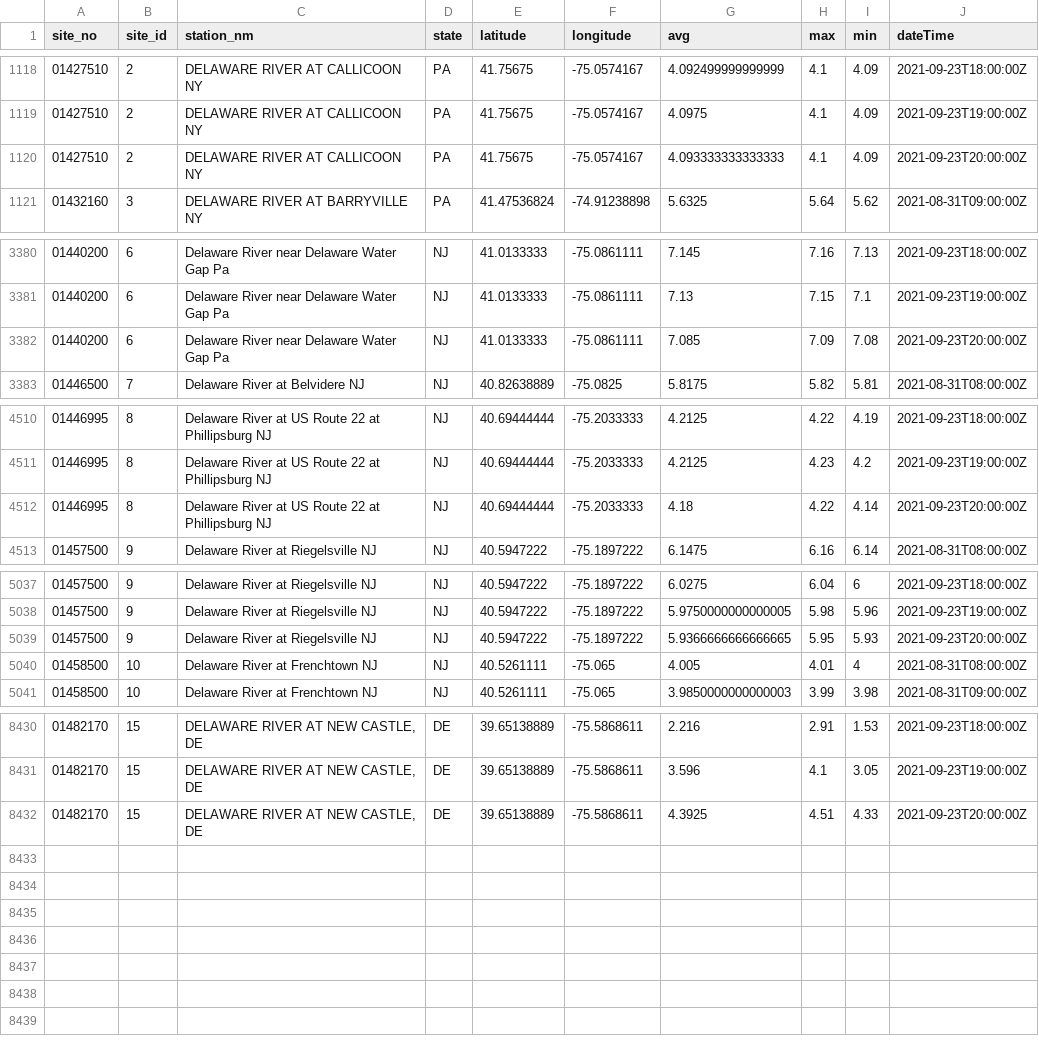
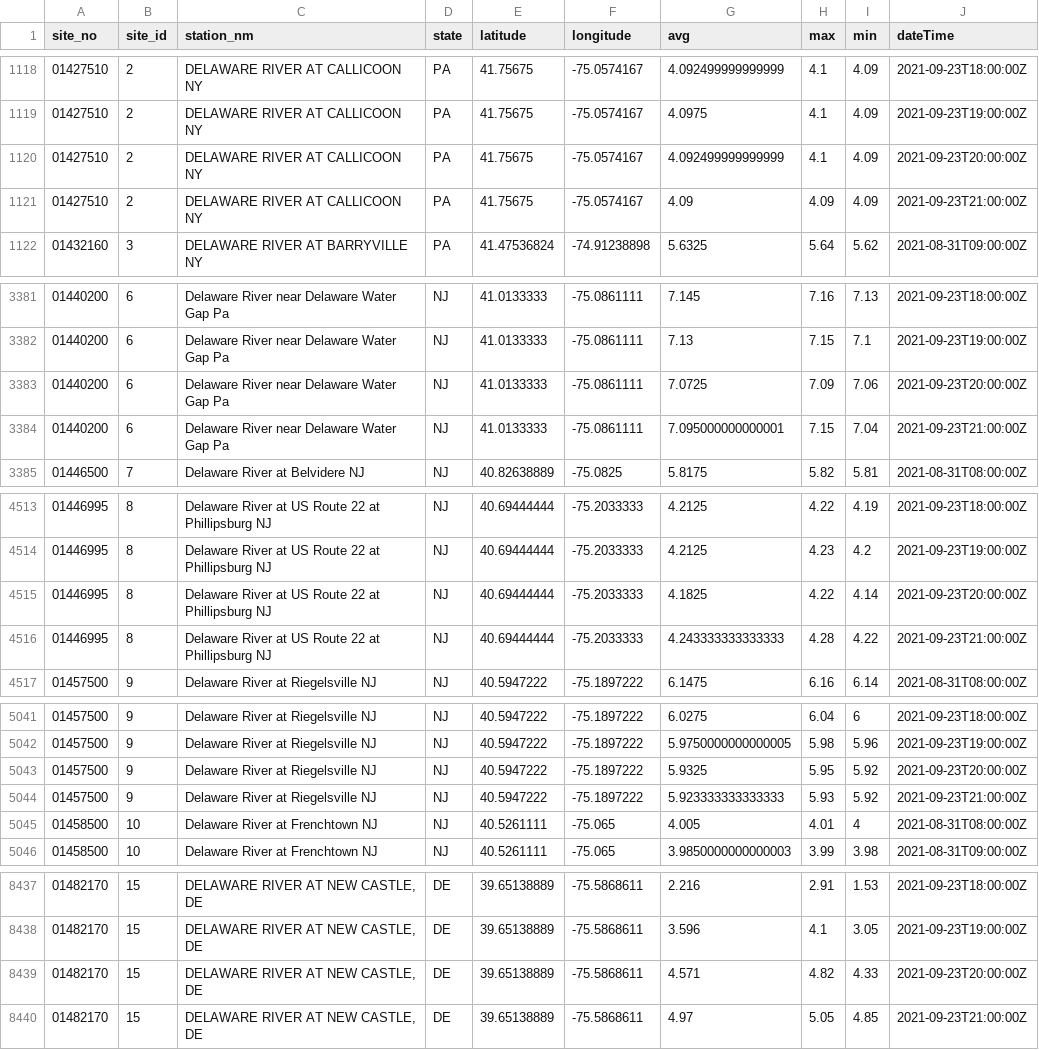
Before and after one commit to jeremymack-LU/delawareriver, a CSV file: data/dr_hourly.csv, drawn as a sheet; only a part is shown, gaps mark what is left out; the diff covers the shown part only.

Commit message:
Hourly update

```diff
--- a/data/dr_hourly.csv
+++ b/data/dr_hourly.csv
@@ -1119,3 +1119,4 @@ site_no,site_id,station_nm,state,latitude,longitude,avg,max,min,dateTime
 01427510,2,DELAWARE RIVER AT CALLICOON NY,PA,41.75675,-75.0574167,4.0975,4.1,4.09,2021-09-23T19:00:00Z
-01427510,2,DELAWARE RIVER AT CALLICOON NY,PA,41.75675,-75.0574167,4.093333333333333,4.1,4.09,2021-09-23T20:00:00Z
+01427510,2,DELAWARE RIVER AT CALLICOON NY,PA,41.75675,-75.0574167,4.092499999999999,4.1,4.09,2021-09-23T20:00:00Z
+01427510,2,DELAWARE RIVER AT CALLICOON NY,PA,41.75675,-75.0574167,4.09,4.09,4.09,2021-09-23T21:00:00Z
 01432160,3,DELAWARE RIVER AT BARRYVILLE NY,PA,41.47536824,-74.91238898,5.6325,5.64,5.62,2021-08-31T09:00:00Z
@@ -3381,3 +3382,4 @@ site_no,site_id,station_nm,state,latitude,longitude,avg,max,min,dateTime
 01440200,6,Delaware River near Delaware Water Gap Pa,NJ,41.0133333,-75.0861111,7.13,7.15,7.1,2021-09-23T19:00:00Z
-01440200,6,Delaware River near Delaware Water Gap Pa,NJ,41.0133333,-75.0861111,7.085,7.09,7.08,2021-09-23T20:00:00Z
+01440200,6,Delaware River near Delaware Water Gap Pa,NJ,41.0133333,-75.0861111,7.0725,7.09,7.06,2021-09-23T20:00:00Z
+01440200,6,Delaware River near Delaware Water Gap Pa,NJ,41.0133333,-75.0861111,7.095000000000001,7.15,7.04,2021-09-23T21:00:00Z
 01446500,7,Delaware River at Belvidere NJ,NJ,40.82638889,-75.0825,5.8175,5.82,5.81,2021-08-31T08:00:00Z
@@ -4511,3 +4514,4 @@ site_no,site_id,station_nm,state,latitude,longitude,avg,max,min,dateTime
 01446995,8,Delaware River at US Route 22 at Phillipsburg NJ,NJ,40.69444444,-75.2033333,4.2125,4.23,4.2,2021-09-23T19:00:00Z
-01446995,8,Delaware River at US Route 22 at Phillipsburg NJ,NJ,40.69444444,-75.2033333,4.18,4.22,4.14,2021-09-23T20:00:00Z
+01446995,8,Delaware River at US Route 22 at Phillipsburg NJ,NJ,40.69444444,-75.2033333,4.1825,4.22,4.14,2021-09-23T20:00:00Z
+01446995,8,Delaware River at US Route 22 at Phillipsburg NJ,NJ,40.69444444,-75.2033333,4.243333333333333,4.28,4.22,2021-09-23T21:00:00Z
 01457500,9,Delaware River at Riegelsville NJ,NJ,40.5947222,-75.1897222,6.1475,6.16,6.14,2021-08-31T08:00:00Z
@@ -5038,3 +5042,4 @@ site_no,site_id,station_nm,state,latitude,longitude,avg,max,min,dateTime
 01457500,9,Delaware River at Riegelsville NJ,NJ,40.5947222,-75.1897222,5.9750000000000005,5.98,5.96,2021-09-23T19:00:00Z
-01457500,9,Delaware River at Riegelsville NJ,NJ,40.5947222,-75.1897222,5.9366666666666665,5.95,5.93,2021-09-23T20:00:00Z
+01457500,9,Delaware River at Riegelsville NJ,NJ,40.5947222,-75.1897222,5.9325,5.95,5.92,2021-09-23T20:00:00Z
+01457500,9,Delaware River at Riegelsville NJ,NJ,40.5947222,-75.1897222,5.923333333333333,5.93,5.92,2021-09-23T21:00:00Z
 01458500,10,Delaware River at Frenchtown NJ,NJ,40.5261111,-75.065,4.005,4.01,4,2021-08-31T08:00:00Z
@@ -8431,2 +8438,3 @@ site_no,site_id,station_nm,state,latitude,longitude,avg,max,min,dateTime
 01482170,15,"DELAWARE RIVER AT NEW CASTLE, DE",DE,39.65138889,-75.5868611,3.596,4.1,3.05,2021-09-23T19:00:00Z
-01482170,15,"DELAWARE RIVER AT NEW CASTLE, DE",DE,39.65138889,-75.5868611,4.3925,4.51,4.33,2021-09-23T20:00:00Z
+01482170,15,"DELAWARE RIVER AT NEW CASTLE, DE",DE,39.65138889,-75.5868611,4.571,4.82,4.33,2021-09-23T20:00:00Z
+01482170,15,"DELAWARE RIVER AT NEW CASTLE, DE",DE,39.65138889,-75.5868611,4.97,5.05,4.85,2021-09-23T21:00:00Z
```
Also changed, not shown: 3 added rows and 9 edited cells elsewhere in this file.
